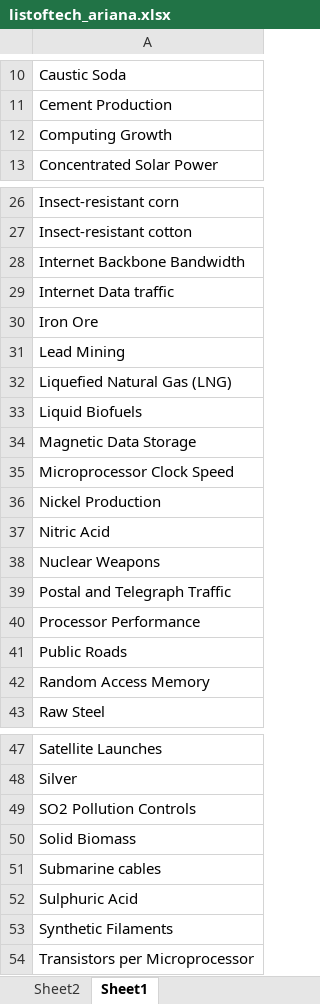
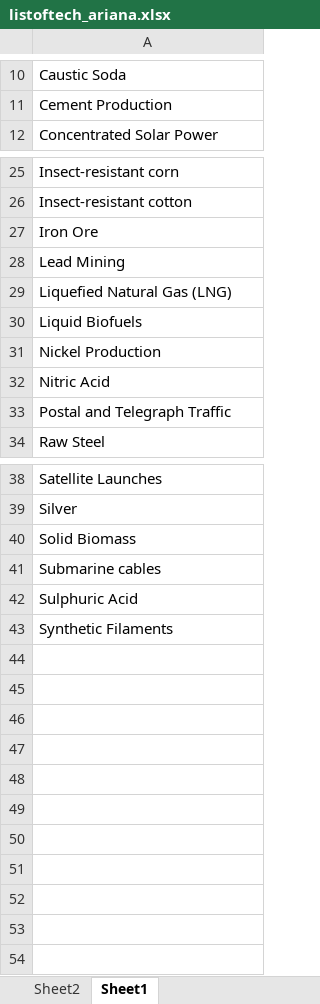
Before and after one commit to ariana848/historical_tech, an Excel workbook: listoftech_ariana.xlsx, sheet Sheet1, drawn as a sheet; only a part is shown, gaps mark what is left out; values as stored, in another font and other column widths than the file's, no borders; the diff names each change by its address in the sheet, - before the commit and + after, or states it on an @@ line.

```diff
--- a/listoftech_ariana.xlsx (sheet Sheet1)
+++ b/listoftech_ariana.xlsx (sheet Sheet1)
-row 12: Computing Growth
-row 28: Internet Backbone Bandwidth
-row 29: Internet Data traffic
-row 34: Magnetic Data Storage
-row 35: Microprocessor Clock Speed
-row 38: Nuclear Weapons
-row 40: Processor Performance
-row 41: Public Roads
-row 42: Random Access Memory
-row 49: SO2 Pollution Controls
-row 54: Transistors per Microprocessor
```
Also changed, not shown: 32 other files.
